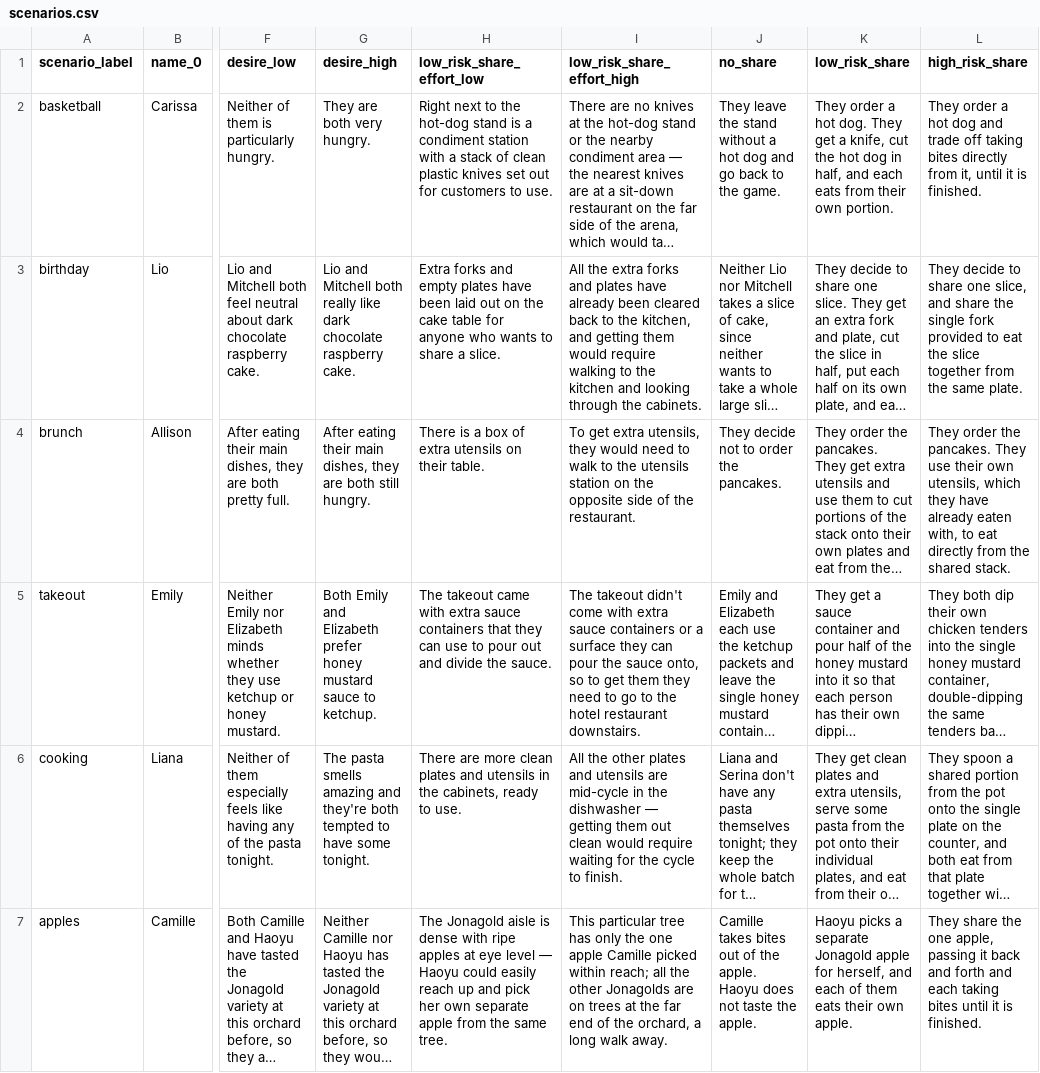
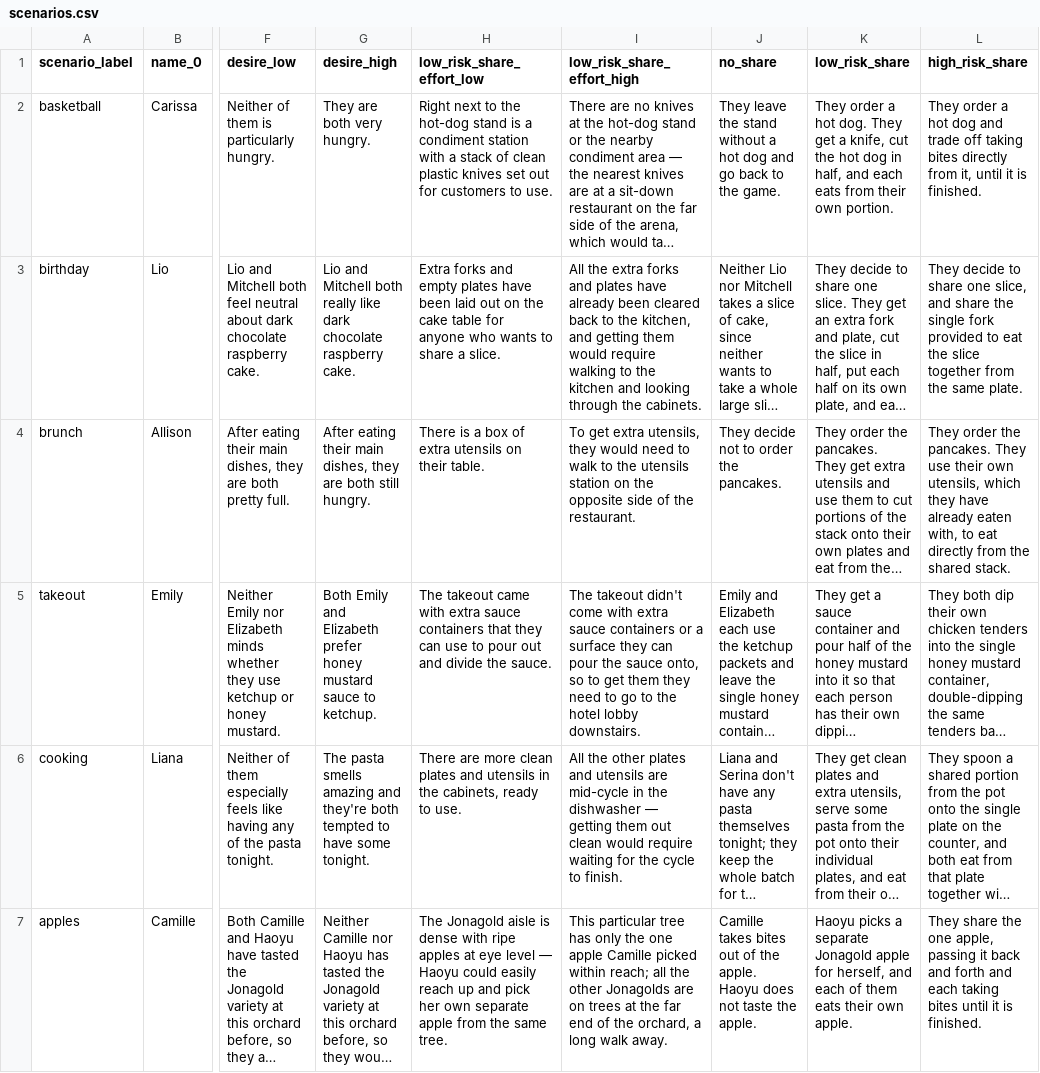
Before and after one commit to aliciamchen/sip, a CSV file: experiments/scenarios.csv, drawn as a sheet; only a part is shown, gaps mark what is left out; long unchanged cells end in …; the diff names each change by its address in the sheet, - before the commit and + after, or states it on an @@ line.

Commit message:
reword takeout scenario, regen artifacts + sync stale cooking stimuli

```diff
--- a/experiments/scenarios.csv
+++ b/experiments/scenarios.csv
-I5 (low_risk_share_effort_high): …the hotel restaurant downstairs.
+I5 (low_risk_share_effort_high): …the hotel lobby downstairs.
```
Also changed, not shown: 5 other files.
